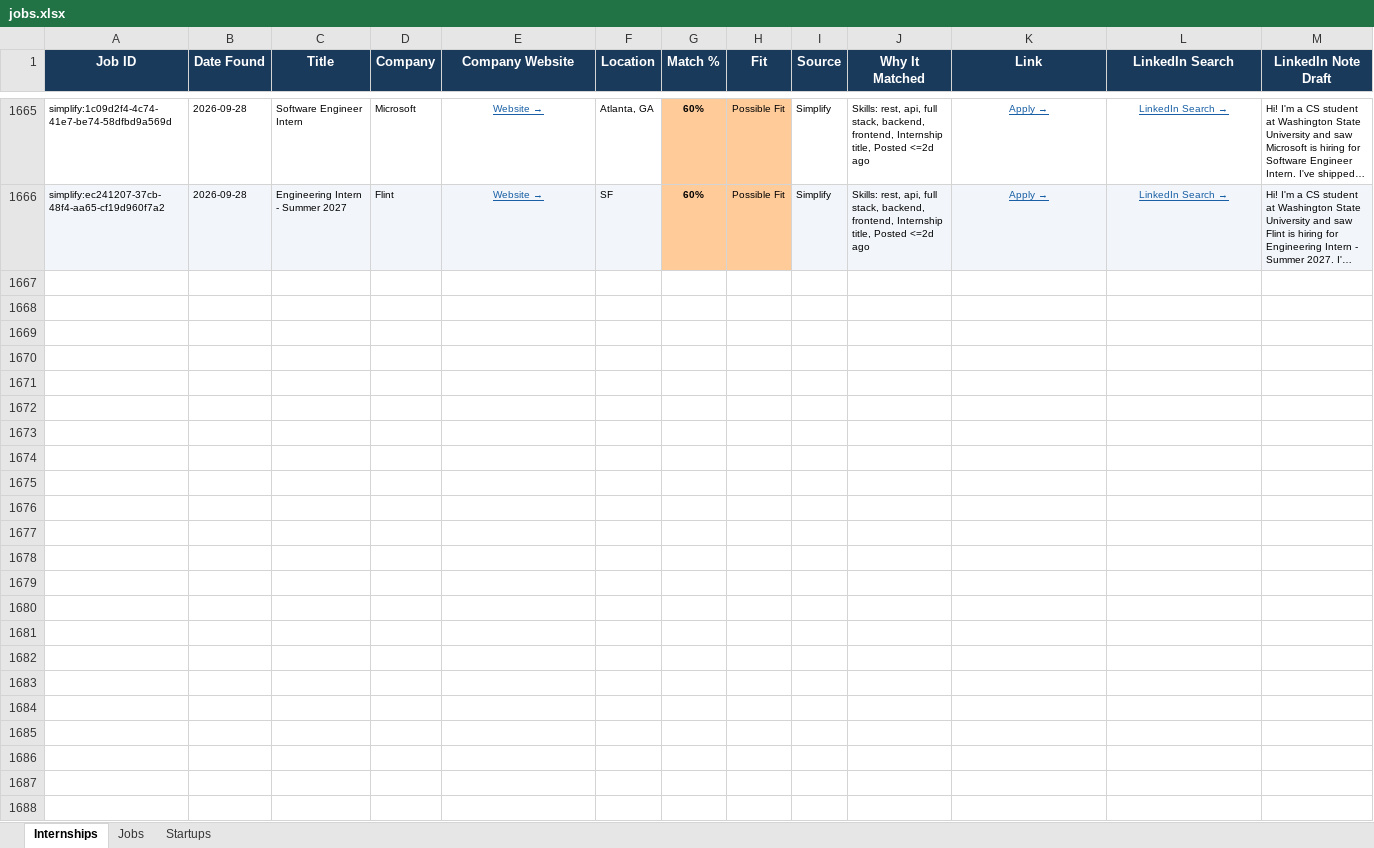
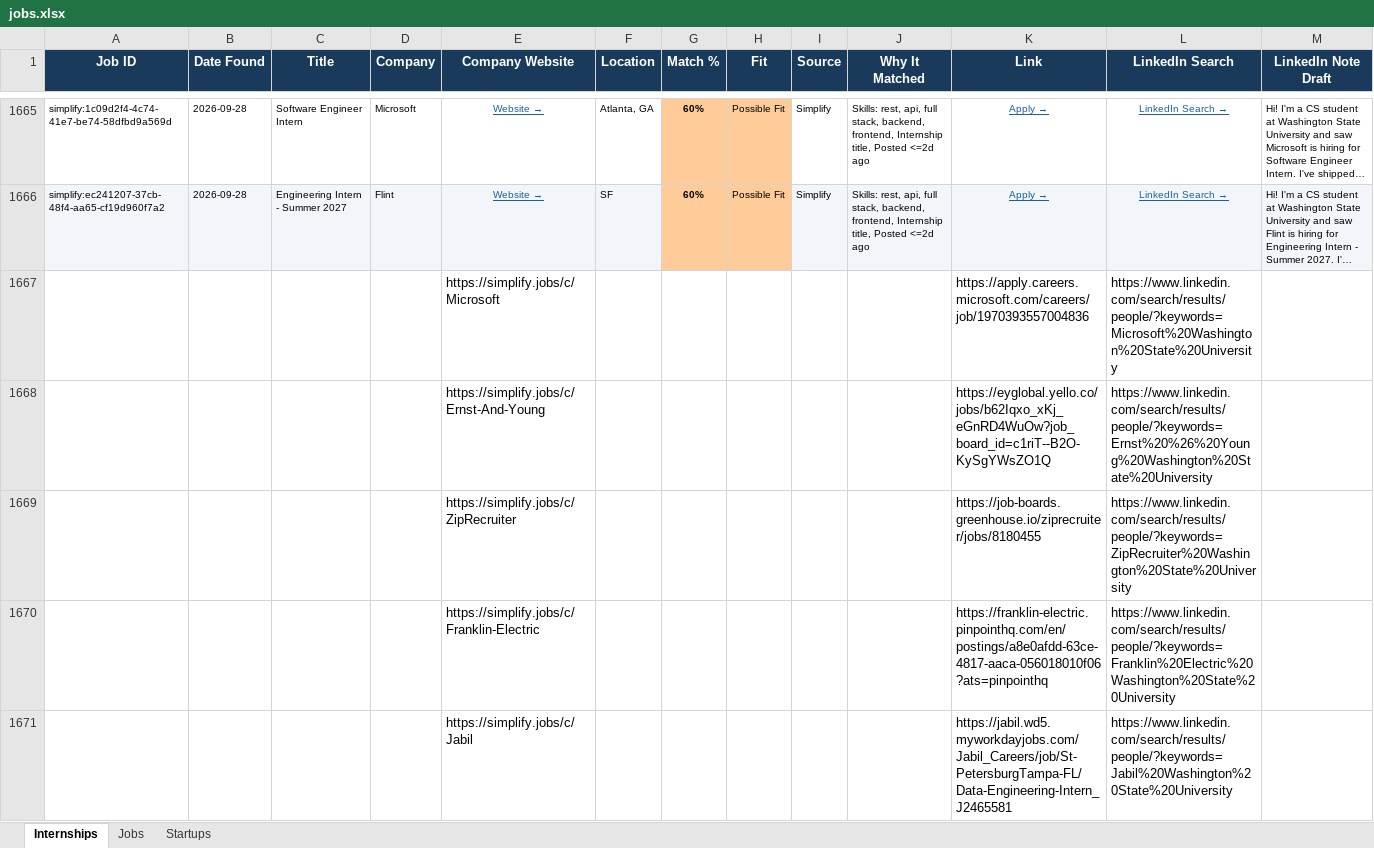
Before and after one commit to gvignesh286/26Jobs, an Excel workbook: jobs.xlsx, sheet Internships, drawn as a sheet; only a part is shown, gaps mark what is left out; long unchanged cells end in …; values as stored, in another font and other column widths than the file's, no borders; rows hold the shown columns only; the diff covers the shown part only; the diff names each change by its address in the sheet, - before the commit and + after, or states it on an @@ line.

```diff
--- a/jobs.xlsx (sheet Internships)
+++ b/jobs.xlsx (sheet Internships)
+row 1667:  |  |  |  | https://simplify.jobs/c/Microsoft |  |  |  |  |  | https://apply.careers.microsoft.com/careers/job/1970393557004836 | https://www.linkedin.com/search/results/people/?keywords=Microsoft%20Washington%20State%20University
+row 1668:  |  |  |  | https://simplify.jobs/c/Ernst-And-Young |  |  |  |  |  | https://eyglobal.yello.co/jobs/b62Iqxo_xKj_eGnRD4WuOw?job_board_id=c1riT--B2O-KySgYWsZO1Q | https://www.linkedin.com/search/results/people/?keywords=Ernst%20%26%20Young%20Washington%20State%20University
+row 1669:  |  |  |  | https://simplify.jobs/c/ZipRecruiter |  |  |  |  |  | https://job-boards.greenhouse.io/ziprecruiter/jobs/8180455 | https://www.linkedin.com/search/results/people/?keywords=ZipRecruiter%20Washington%20State%20University
+row 1670:  |  |  |  | https://simplify.jobs/c/Franklin-Electric |  |  |  |  |  | https://franklin-electric.pinpointhq.com/en/postings/a8e0afdd-63ce-4817-aaca-056018010f06?ats=pinpointhq | https://www.linkedin.com/search/results/people/?keywords=Franklin%20Electric%20Washington%20State%20University
+row 1671:  |  |  |  | https://simplify.jobs/c/Jabil |  |  |  |  |  | https://jabil.wd5.myworkdayjobs.com/Jabil_Careers/job/St-PetersburgTampa-FL/Data-Engineering-Intern_J2465581 | https://www.linkedin.com/search/results/people/?keywords=Jabil%20Washington%20State%20University
```
Also changed, not shown: 91 added rows elsewhere in this sheet.
